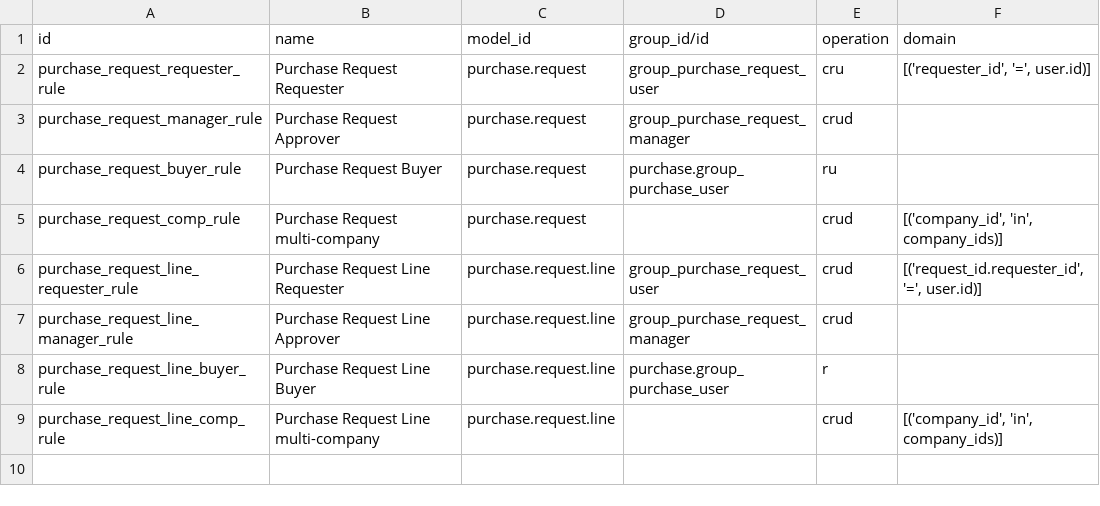
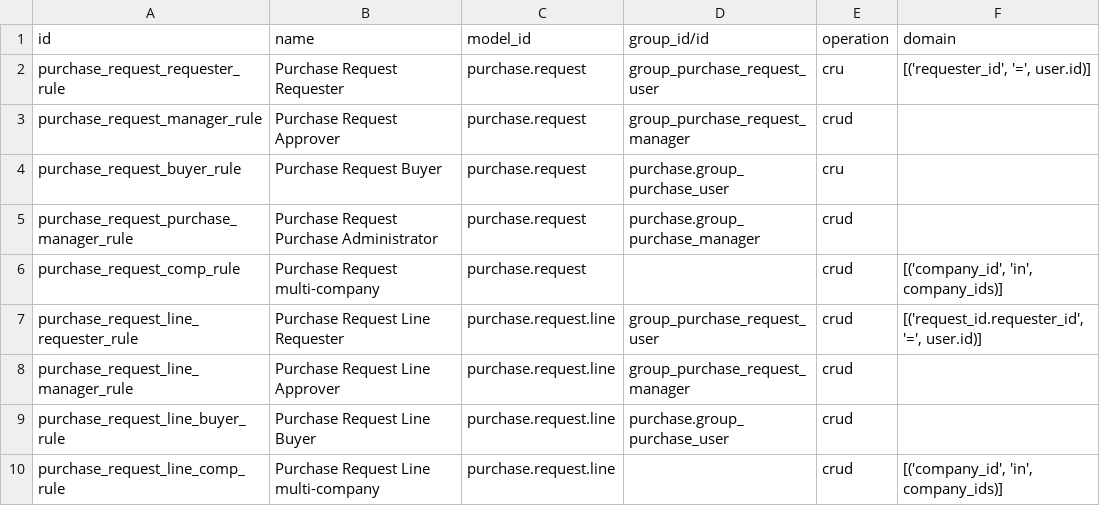
Before and after one commit to Abdicodex/odoo-addons, a CSV file: purchase_request_rfq/security/ir.access.csv, drawn as a sheet.

```diff
--- a/purchase_request_rfq/security/ir.access.csv
+++ b/purchase_request_rfq/security/ir.access.csv
@@ -3,3 +3,4 @@ purchase_request_requester_rule,Purchase Request Requester,purchase.request,grou
 purchase_request_manager_rule,Purchase Request Approver,purchase.request,group_purchase_request_manager,crud,
-purchase_request_buyer_rule,Purchase Request Buyer,purchase.request,purchase.group_purchase_user,ru,
+purchase_request_buyer_rule,Purchase Request Buyer,purchase.request,purchase.group_purchase_user,cru,
+purchase_request_purchase_manager_rule,Purchase Request Purchase Administrator,purchase.request,purchase.group_purchase_manager,crud,
 purchase_request_comp_rule,Purchase Request multi-company,purchase.request,,crud,"[('company_id', 'in', company_ids)]"
@@ -7,3 +8,3 @@ purchase_request_line_requester_rule,Purchase Request Line Requester,purchase.re
 purchase_request_line_manager_rule,Purchase Request Line Approver,purchase.request.line,group_purchase_request_manager,crud,
-purchase_request_line_buyer_rule,Purchase Request Line Buyer,purchase.request.line,purchase.group_purchase_user,r,
+purchase_request_line_buyer_rule,Purchase Request Line Buyer,purchase.request.line,purchase.group_purchase_user,crud,
 purchase_request_line_comp_rule,Purchase Request Line multi-company,purchase.request.line,,crud,"[('company_id', 'in', company_ids)]"
```
Also changed, not shown: 8 other files.
